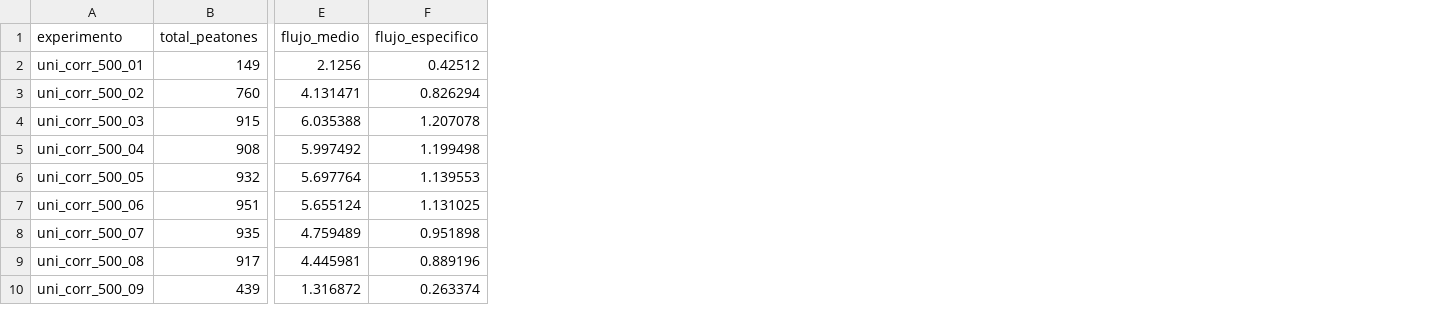
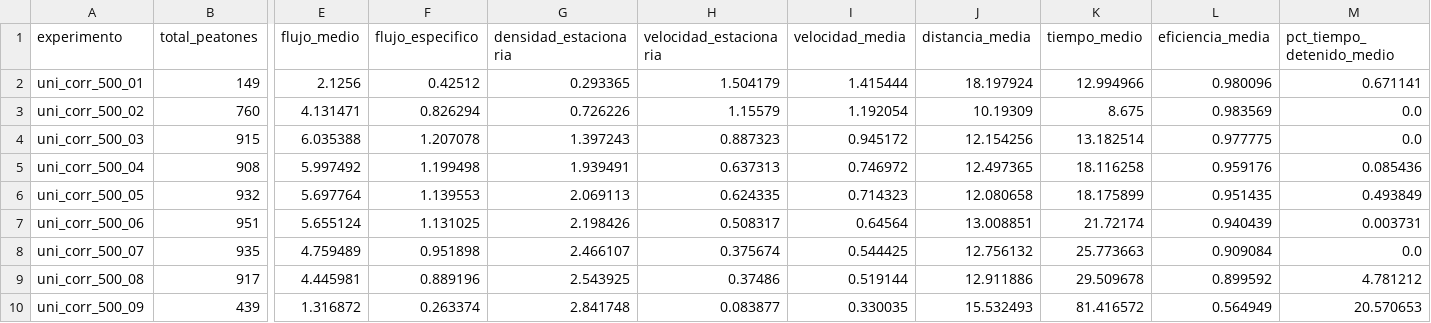
Before and after one commit to pablocarvajal01-maker/An-lisis-de-Trayectorias-Peatonales, a CSV file: results/resumen_experimentos.csv, drawn as a sheet; only a part is shown, gaps mark what is left out; the diff names each change by its address in the sheet, - before the commit and + after, or states it on an @@ line.

```diff
--- a/results/resumen_experimentos.csv
+++ b/results/resumen_experimentos.csv
+column G (densidad_estacionaria), rows 2-10: 0.293365 | 0.726226 | 1.397243 | 1.939491 | 2.069113 | 2.198426 | 2.466107 | 2.543925 | 2.841748
+column H (velocidad_estacionaria), rows 2-10: 1.504179 | 1.15579 | 0.887323 | 0.637313 | 0.624335 | 0.508317 | 0.375674 | 0.37486 | 0.083877
+column I (velocidad_media), rows 2-10: 1.415444 | 1.192054 | 0.945172 | 0.746972 | 0.714323 | 0.64564 | 0.544425 | 0.519144 | 0.330035
+column J (distancia_media), rows 2-10: 18.197924 | 10.19309 | 12.154256 | 12.497365 | 12.080658 | 13.008851 | 12.756132 | 12.911886 | 15.532493
+column K (tiempo_medio), rows 2-10: 12.994966 | 8.675 | 13.182514 | 18.116258 | 18.175899 | 21.72174 | 25.773663 | 29.509678 | 81.416572
+column L (eficiencia_media), rows 2-10: 0.980096 | 0.983569 | 0.977775 | 0.959176 | 0.951435 | 0.940439 | 0.909084 | 0.899592 | 0.564949
+column M (pct_tiempo_detenido_medio), rows 2-10: 0.671141 | 0.0 | 0.0 | 0.085436 | 0.493849 | 0.003731 | 0.0 | 4.781212 | 20.570653
```
Also changed, not shown: results/densidad.csv.
